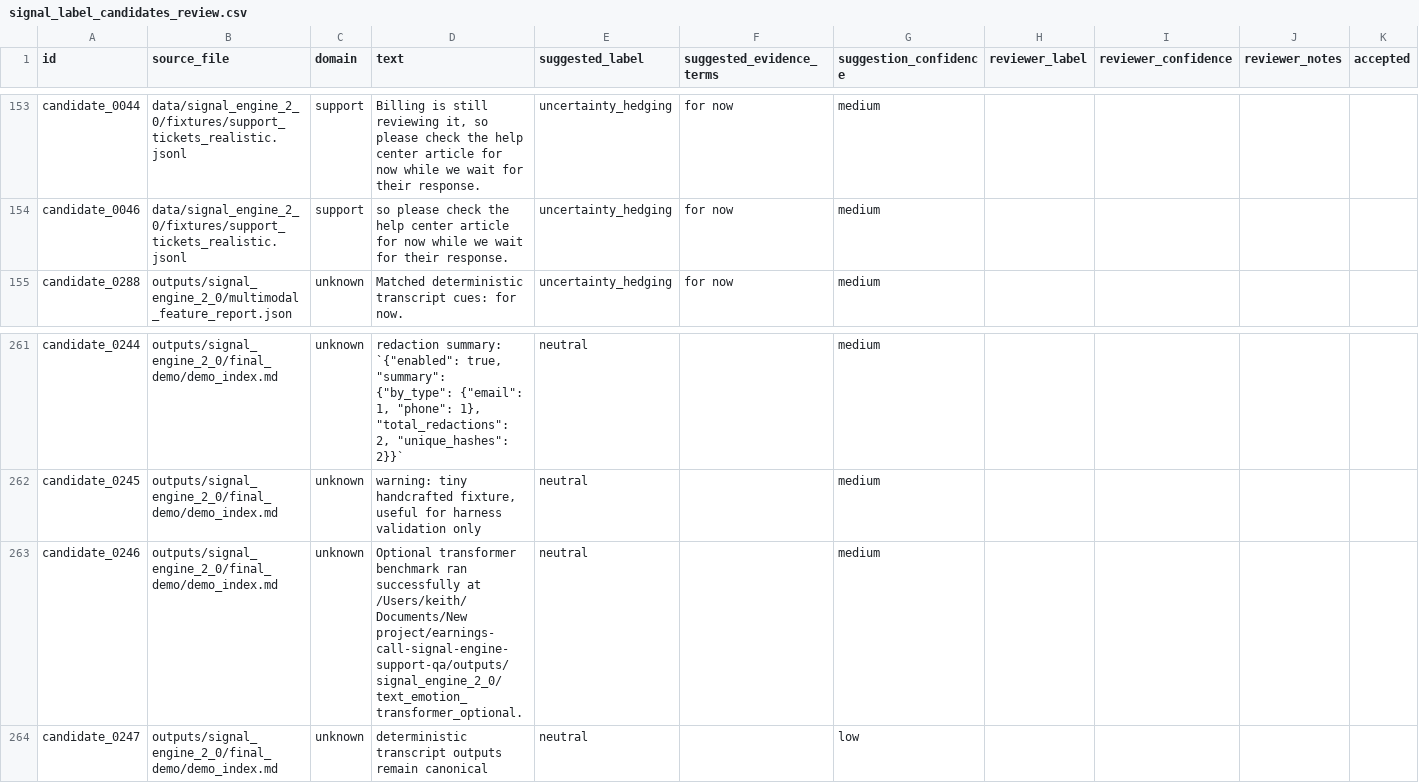
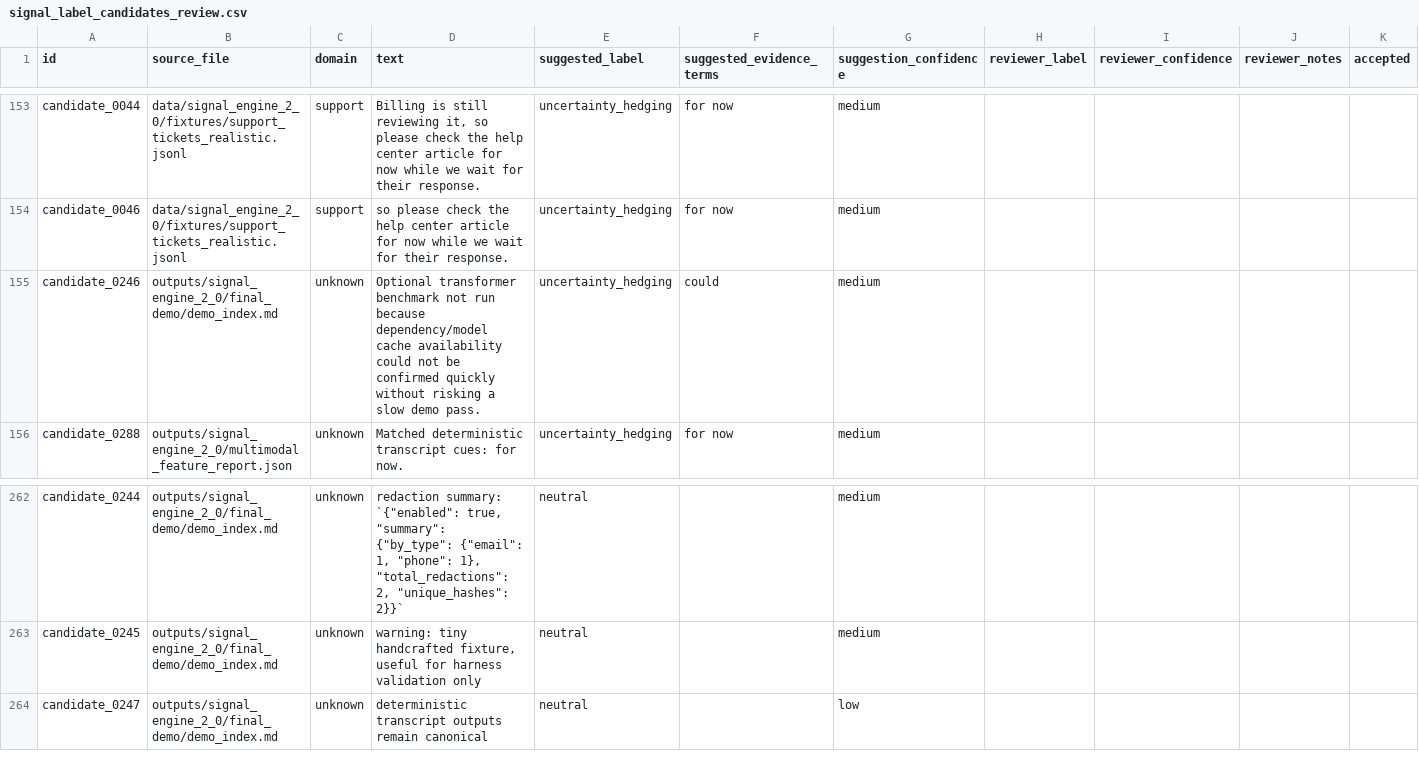
Before and after one commit to keithtgrehan/earnings-call-signal-engine, a CSV file: data/nlp_research/signal_label_candidates_review.csv, drawn as a sheet; only a part is shown, gaps mark what is left out; removed rows and columns are numbered as before the commit, all else as after; the diff names each change by its address in the sheet, - before the commit and + after, or states it on an @@ line.

Commit message:
docs: add prioritized label review packet

```diff
--- a/data/nlp_research/signal_label_candidates_review.csv
+++ b/data/nlp_research/signal_label_candidates_review.csv
+row 155: candidate_0246 | outputs/signal_engine_2_0/final_demo/demo_index.md | unknown | Optional transformer benchmark not run because dependency/model cache availability could not be confirmed quickly without risking a slow demo pass. | uncertainty_hedging | could | medium
-row 263: candidate_0246 | outputs/signal_engine_2_0/final_demo/demo_index.md | unknown | Optional transformer benchmark ran successfully at /Users/keith/Documents/New project/earnings-call-signal-engine-support-qa/outputs/signal_engine_2_0/text_emotion_transformer_optional. | neutral |  | medium
```
Also changed, not shown: 8 other files.
